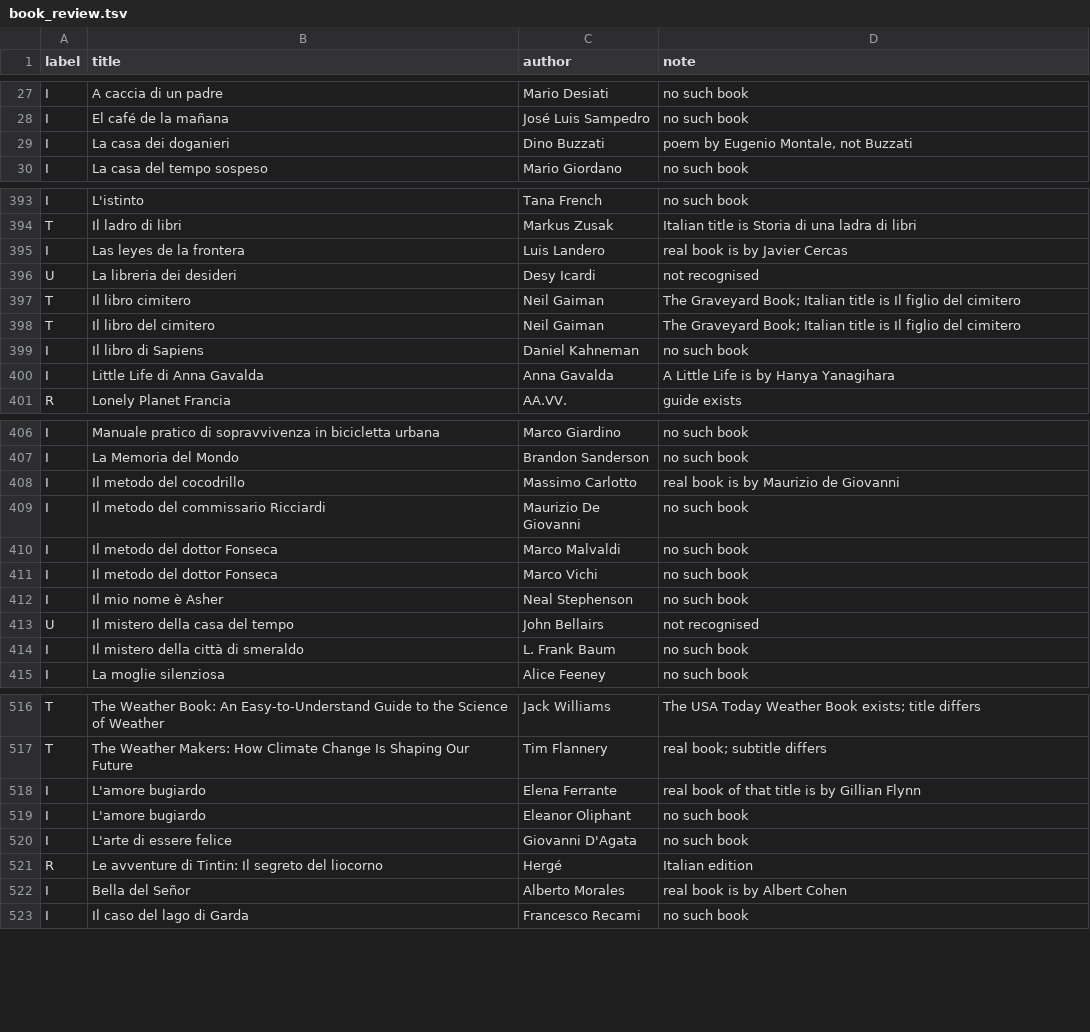
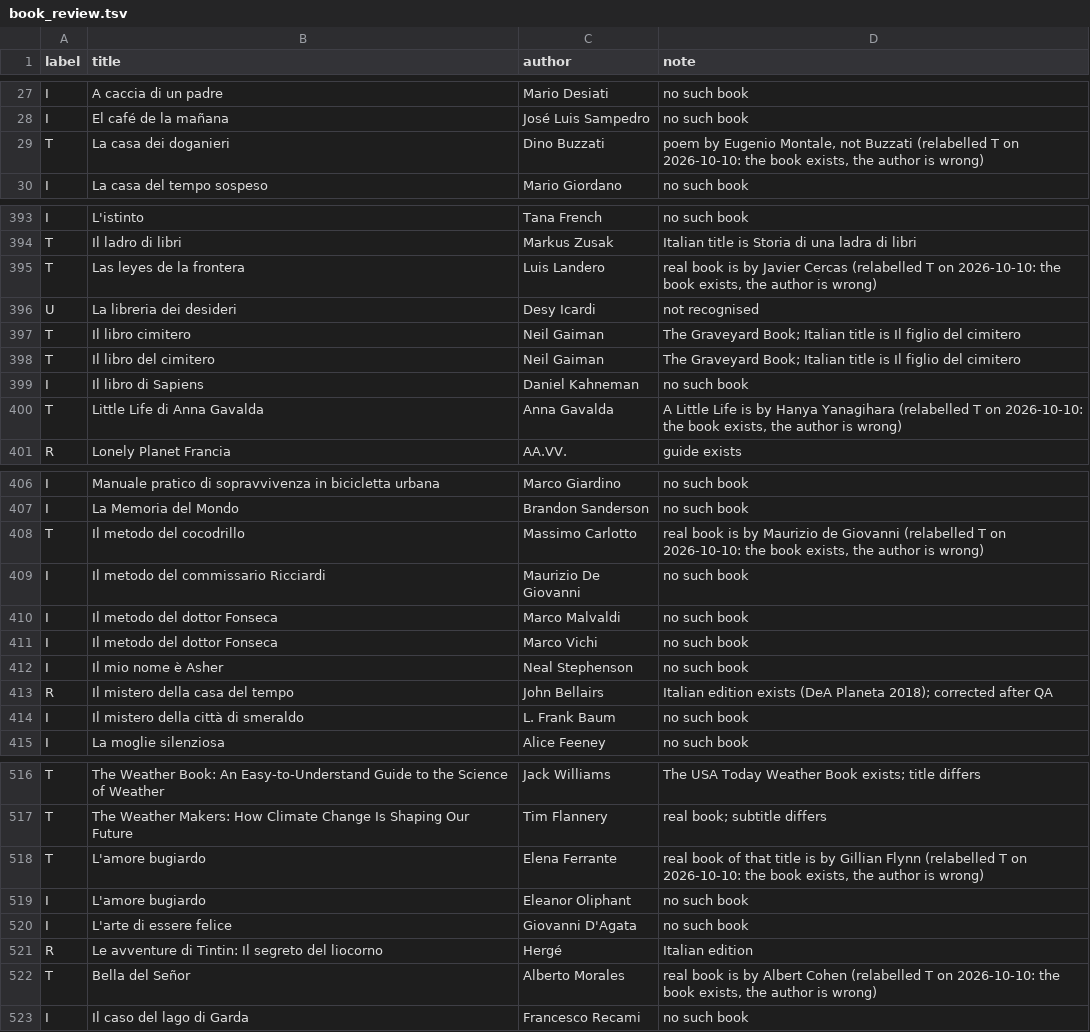
Before and after one commit to aljacket/bookmind, a TSV file: bookmind-server/eval/book_review.tsv, drawn as a sheet; only a part is shown, gaps mark what is left out; the diff covers the shown part only.

```diff
--- a/bookmind-server/eval/book_review.tsv
+++ b/bookmind-server/eval/book_review.tsv
@@ -28,3 +28,3 @@ I	A caccia di un padre	Mario Desiati	no such book
 I	El café de la mañana	José Luis Sampedro	no such book
-I	La casa dei doganieri	Dino Buzzati	poem by Eugenio Montale, not Buzzati
+T	La casa dei doganieri	Dino Buzzati	poem by Eugenio Montale, not Buzzati (relabelled T on 2026-10-10: the book exists, the author is wrong)
 I	La casa del tempo sospeso	Mario Giordano	no such book
@@ -394,3 +394,3 @@ I	L'istinto	Tana French	no such book
 T	Il ladro di libri	Markus Zusak	Italian title is Storia di una ladra di libri
-I	Las leyes de la frontera	Luis Landero	real book is by Javier Cercas
+T	Las leyes de la frontera	Luis Landero	real book is by Javier Cercas (relabelled T on 2026-10-10: the book exists, the author is wrong)
 U	La libreria dei desideri	Desy Icardi	not recognised
@@ -399,3 +399,3 @@ T	Il libro del cimitero	Neil Gaiman	The Graveyard Book; Italian title is Il figl
 I	Il libro di Sapiens	Daniel Kahneman	no such book
-I	Little Life di Anna Gavalda	Anna Gavalda	A Little Life is by Hanya Yanagihara
+T	Little Life di Anna Gavalda	Anna Gavalda	A Little Life is by Hanya Yanagihara (relabelled T on 2026-10-10: the book exists, the author is wrong)
 R	Lonely Planet Francia	AA.VV.	guide exists
@@ -407,3 +407,3 @@ I	Manuale pratico di sopravvivenza in bicicletta urbana	Marco Giardino	no such b
 I	La Memoria del Mondo	Brandon Sanderson	no such book
-I	Il metodo del cocodrillo	Massimo Carlotto	real book is by Maurizio de Giovanni
+T	Il metodo del cocodrillo	Massimo Carlotto	real book is by Maurizio de Giovanni (relabelled T on 2026-10-10: the book exists, the author is wrong)
 I	Il metodo del commissario Ricciardi	Maurizio De Giovanni	no such book
@@ -412,3 +412,3 @@ I	Il metodo del dottor Fonseca	Marco Vichi	no such book
 I	Il mio nome è Asher	Neal Stephenson	no such book
-U	Il mistero della casa del tempo	John Bellairs	not recognised
+R	Il mistero della casa del tempo	John Bellairs	Italian edition exists (DeA Planeta 2018); corrected after QA
 I	Il mistero della città di smeraldo	L. Frank Baum	no such book
@@ -517,3 +517,3 @@ T	The Weather Book: An Easy-to-Understand Guide to the Science of Weather	Jack W
 T	The Weather Makers: How Climate Change Is Shaping Our Future	Tim Flannery	real book; subtitle differs
-I	L'amore bugiardo	Elena Ferrante	real book of that title is by Gillian Flynn
+T	L'amore bugiardo	Elena Ferrante	real book of that title is by Gillian Flynn (relabelled T on 2026-10-10: the book exists, the author is wrong)
 I	L'amore bugiardo	Eleanor Oliphant	no such book
@@ -521,3 +521,3 @@ I	L'arte di essere felice	Giovanni D'Agata	no such book
 R	Le avventure di Tintin: Il segreto del liocorno	Hergé	Italian edition
-I	Bella del Señor	Alberto Morales	real book is by Albert Cohen
+T	Bella del Señor	Alberto Morales	real book is by Albert Cohen (relabelled T on 2026-10-10: the book exists, the author is wrong)
 I	Il caso del lago di Garda	Francesco Recami	no such book
```
Also changed, not shown: 69 edited cells elsewhere in this file, 11 other files.
